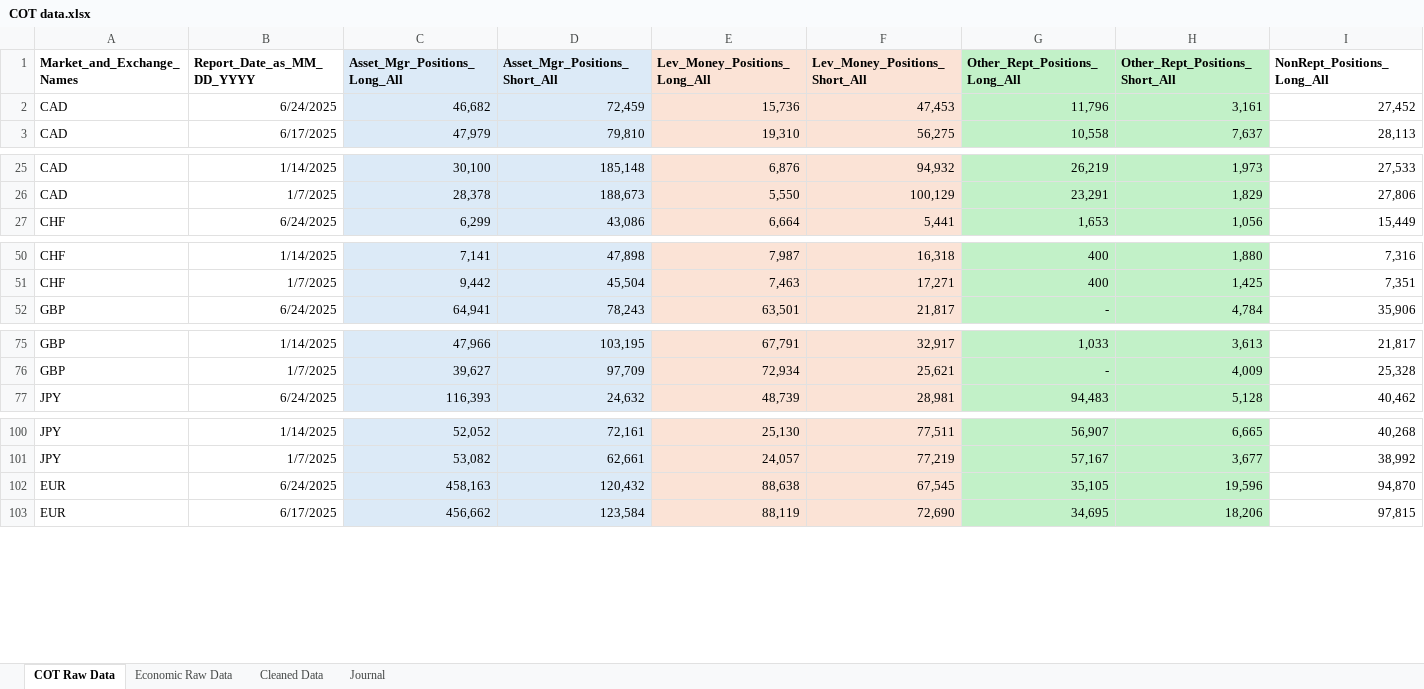
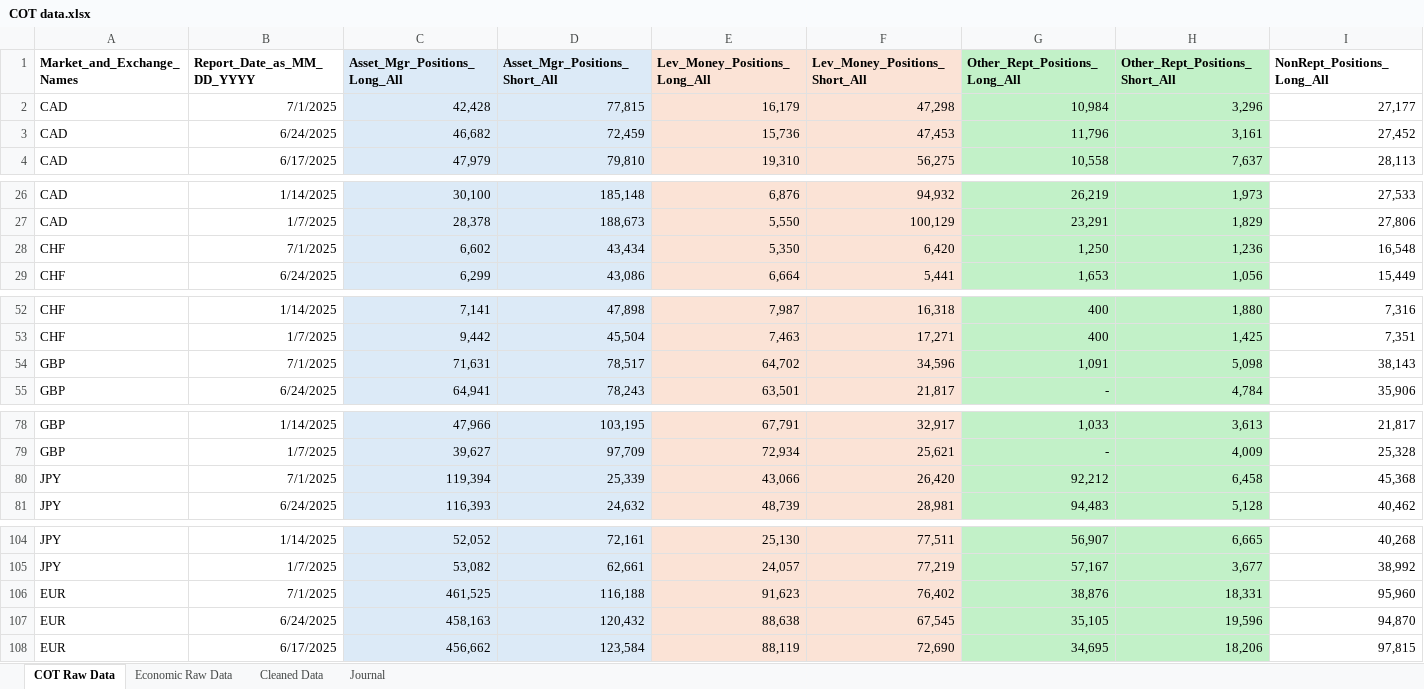
Before and after one commit to Lgarbutt/edgefinder_dashboard, an Excel workbook: COT data.xlsx, sheet COT Raw Data, drawn as a sheet; only a part is shown, gaps mark what is left out; values as stored, in another font and other column widths than the file's, no borders; rows hold the shown columns only; the diff covers the shown part only; the diff names each change by its address in the sheet, - before the commit and + after, or states it on an @@ line.

Commit message:
Add files via upload
Updated COT data for 7.1.25

```diff
--- a/COT data.xlsx (sheet COT Raw Data)
+++ b/COT data.xlsx (sheet COT Raw Data)
+row 2: CAD | 7/1/2025 | 42,428 | 77,815 | 16,179 | 47,298 | 10,984 | 3,296 | 27,177
+row 28: CHF | 7/1/2025 | 6,602 | 43,434 | 5,350 | 6,420 | 1,250 | 1,236 | 16,548
+row 54: GBP | 7/1/2025 | 71,631 | 78,517 | 64,702 | 34,596 | 1,091 | 5,098 | 38,143
+row 80: JPY | 7/1/2025 | 119,394 | 25,339 | 43,066 | 26,420 | 92,212 | 6,458 | 45,368
+row 106: EUR | 7/1/2025 | 461,525 | 116,188 | 91,623 | 76,402 | 38,876 | 18,331 | 95,960
```
Also changed, not shown: 3 added rows elsewhere in this sheet, sheet Cleaned Data, formulas that keep their value, charts or pictures.
